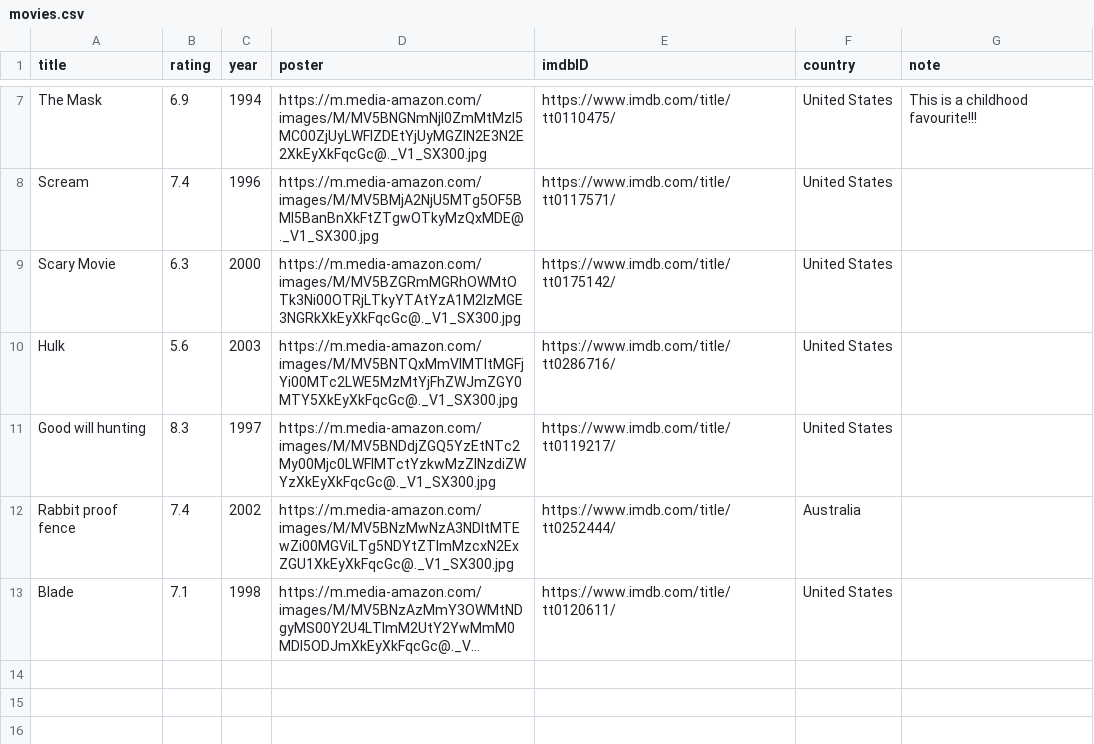
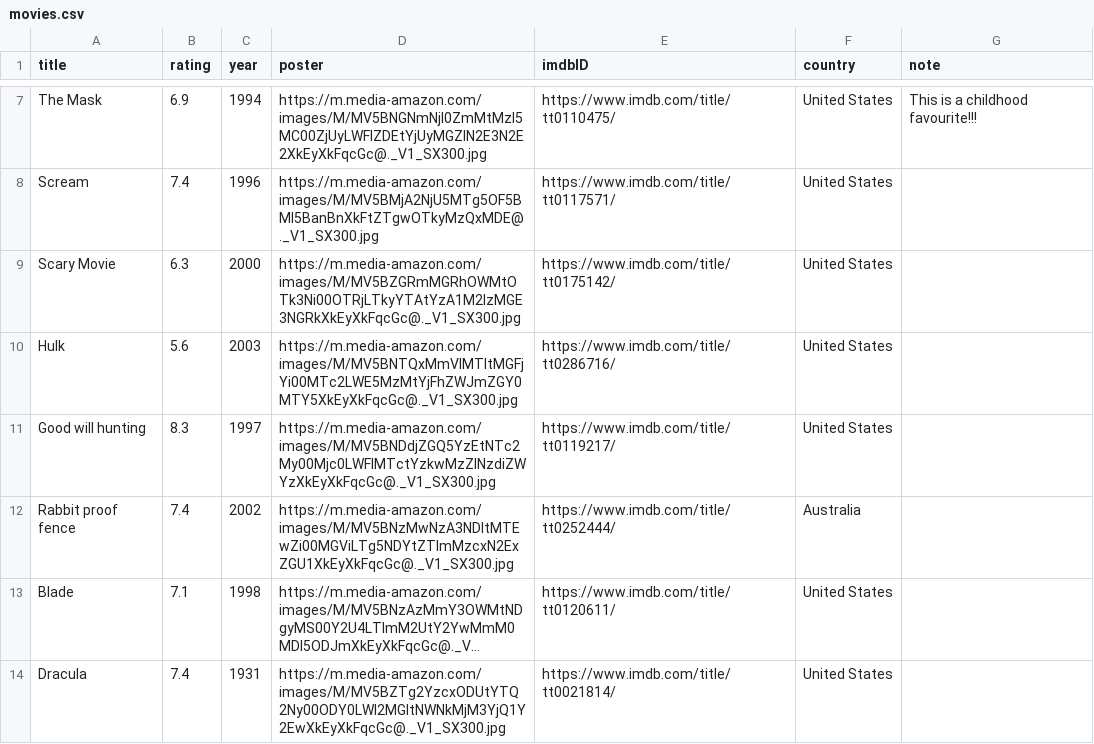
Before and after one commit to matt-wil/RateFlix, a CSV file: model/movies.csv, drawn as a sheet; only a part is shown, gaps mark what is left out; long unchanged cells end in …; the diff names each change by its address in the sheet, - before the commit and + after, or states it on an @@ line.

```diff
--- a/model/movies.csv
+++ b/model/movies.csv
+row 14: Dracula | 7.4 | 1931 | https://m.media-amazon.com/images/M/MV5BZTg2YzcxODUtYTQ2Ny00ODY0LWI2MGItNWNkMjM3YjQ1Y2EwXkEyXkFqcGc@._V1_SX300.jpg | https://www.imdb.com/title/tt0021814/ | United States
```
Also changed, not shown: 7 other files.
